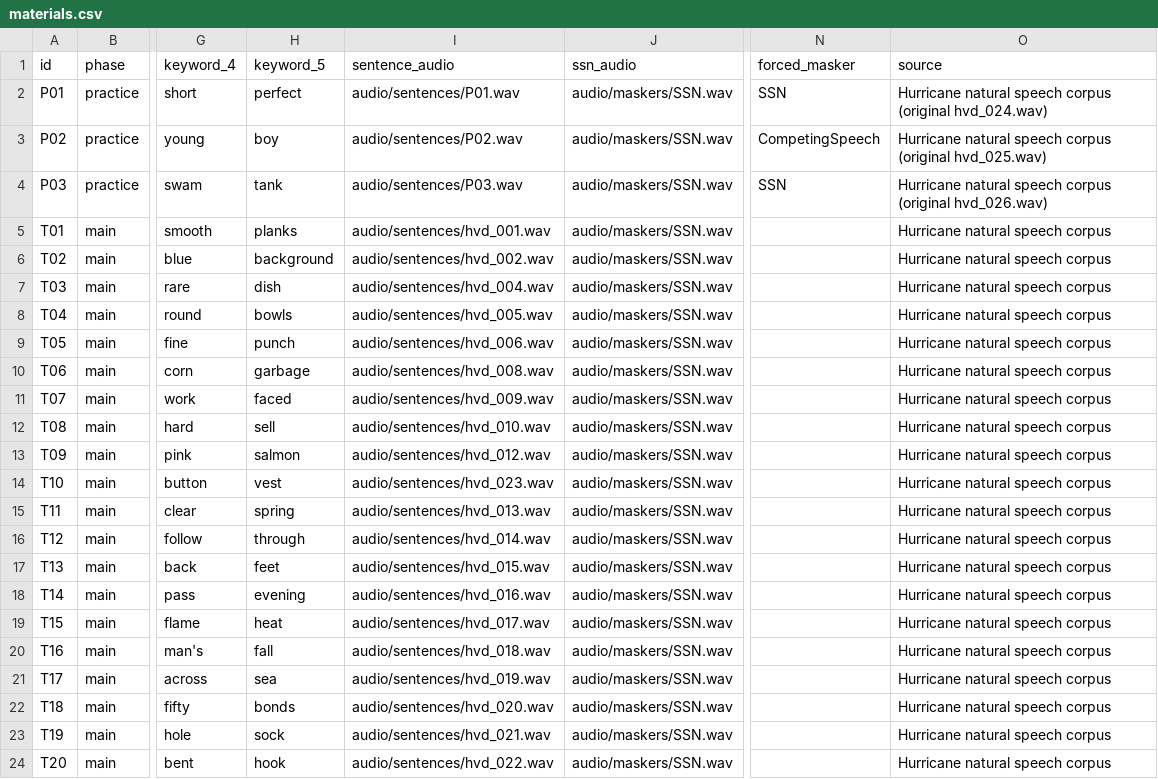
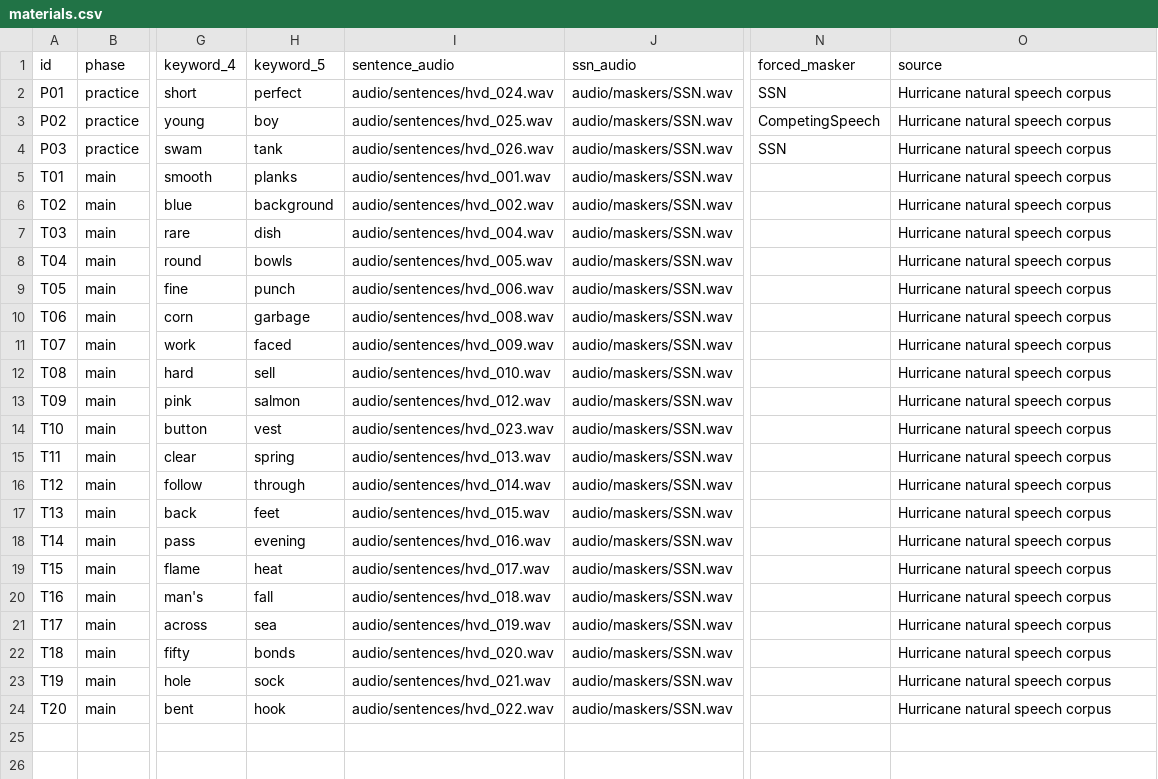
Before and after one commit to jiaoyanxia/speech-listening-study, a CSV file: materials.csv, drawn as a sheet; only a part is shown, gaps mark what is left out; the diff names each change by its address in the sheet, - before the commit and + after, or states it on an @@ line.

Commit message:
Use uploaded practice WAV filenames

```diff
--- a/materials.csv
+++ b/materials.csv
-I2 (sentence_audio): audio/sentences/P01.wav
+I2 (sentence_audio): audio/sentences/hvd_024.wav
-O2 (source): Hurricane natural speech corpus (original hvd_024.wav)
+O2 (source): Hurricane natural speech corpus
-I3 (sentence_audio): audio/sentences/P02.wav
+I3 (sentence_audio): audio/sentences/hvd_025.wav
-O3 (source): Hurricane natural speech corpus (original hvd_025.wav)
+O3 (source): Hurricane natural speech corpus
-I4 (sentence_audio): audio/sentences/P03.wav
+I4 (sentence_audio): audio/sentences/hvd_026.wav
-O4 (source): Hurricane natural speech corpus (original hvd_026.wav)
+O4 (source): Hurricane natural speech corpus
```
